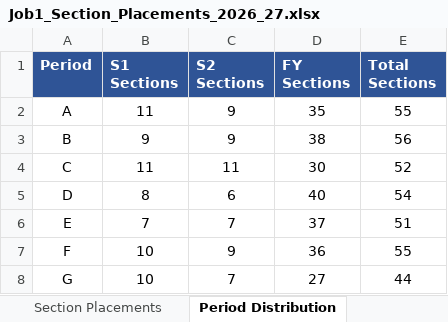
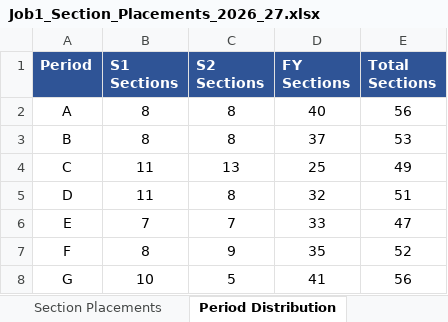
Before and after one commit to jciofalopowerllc-stack/sat-course, an Excel workbook: Job1_Section_Placements_2026_27.xlsx, sheet Period Distribution, drawn as a sheet; values as stored, in another font and other column widths than the file's, no borders; the diff names each change by its address in the sheet, - before the commit and + after, or states it on an @@ line.

```diff
--- a/Job1_Section_Placements_2026_27.xlsx (sheet Period Distribution)
+++ b/Job1_Section_Placements_2026_27.xlsx (sheet Period Distribution)
-B2 (S1 Sections): 11
+B2 (S1 Sections): 8
-C2:C3 (S2 Sections): 9
+C2:C3 (S2 Sections): 8
-D2 (FY Sections): 35
+D2 (FY Sections): 40
-E2 (Total Sections): 55
+E2 (Total Sections): 56
-B3 (S1 Sections): 9
+B3 (S1 Sections): 8
-D3 (FY Sections): 38
+D3 (FY Sections): 37
-E3 (Total Sections): 56
+E3 (Total Sections): 53
-C4 (S2 Sections): 11
+C4 (S2 Sections): 13
-D4 (FY Sections): 30
+D4 (FY Sections): 25
-E4 (Total Sections): 52
+E4 (Total Sections): 49
-B5 (S1 Sections): 8
+B5 (S1 Sections): 11
-C5 (S2 Sections): 6
+C5 (S2 Sections): 8
-D5 (FY Sections): 40
+D5 (FY Sections): 32
-E5 (Total Sections): 54
+E5 (Total Sections): 51
-D6 (FY Sections): 37
+D6 (FY Sections): 33
-E6 (Total Sections): 51
+E6 (Total Sections): 47
-B7 (S1 Sections): 10
+B7 (S1 Sections): 8
-D7 (FY Sections): 36
+D7 (FY Sections): 35
-E7 (Total Sections): 55
+E7 (Total Sections): 52
-C8 (S2 Sections): 7
+C8 (S2 Sections): 5
-D8 (FY Sections): 27
+D8 (FY Sections): 41
-E8 (Total Sections): 44
+E8 (Total Sections): 56
```
Also changed, not shown: sheet Section Placements, sheet Teacher Loads, sheet Summary, Preflight_Validation_Report.xlsx, 1 other file.
